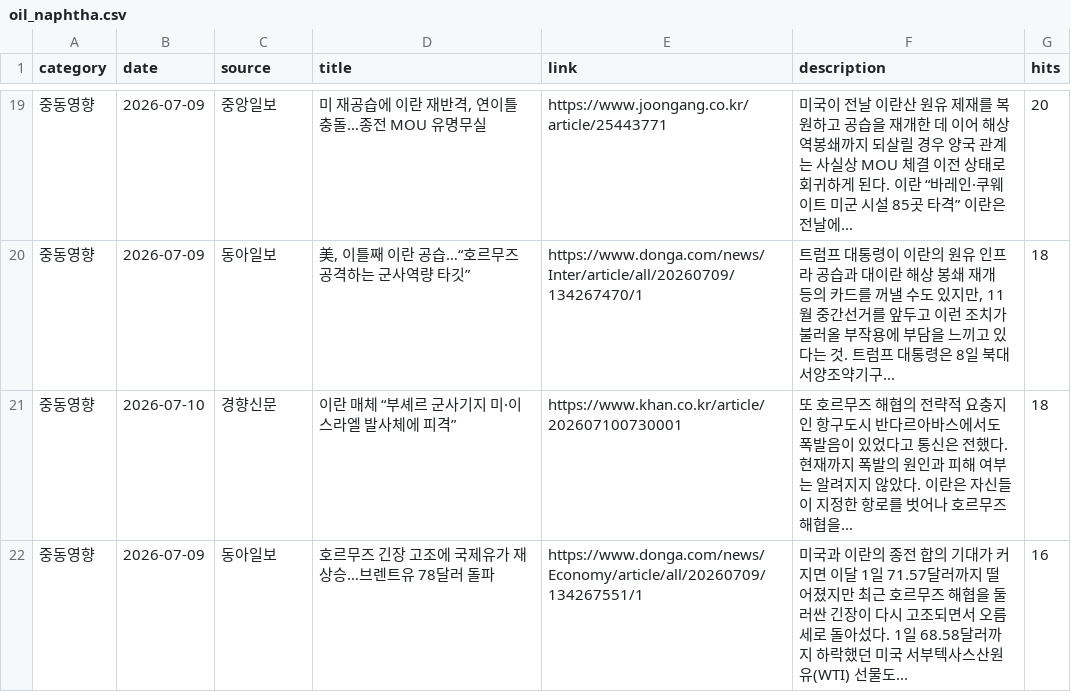
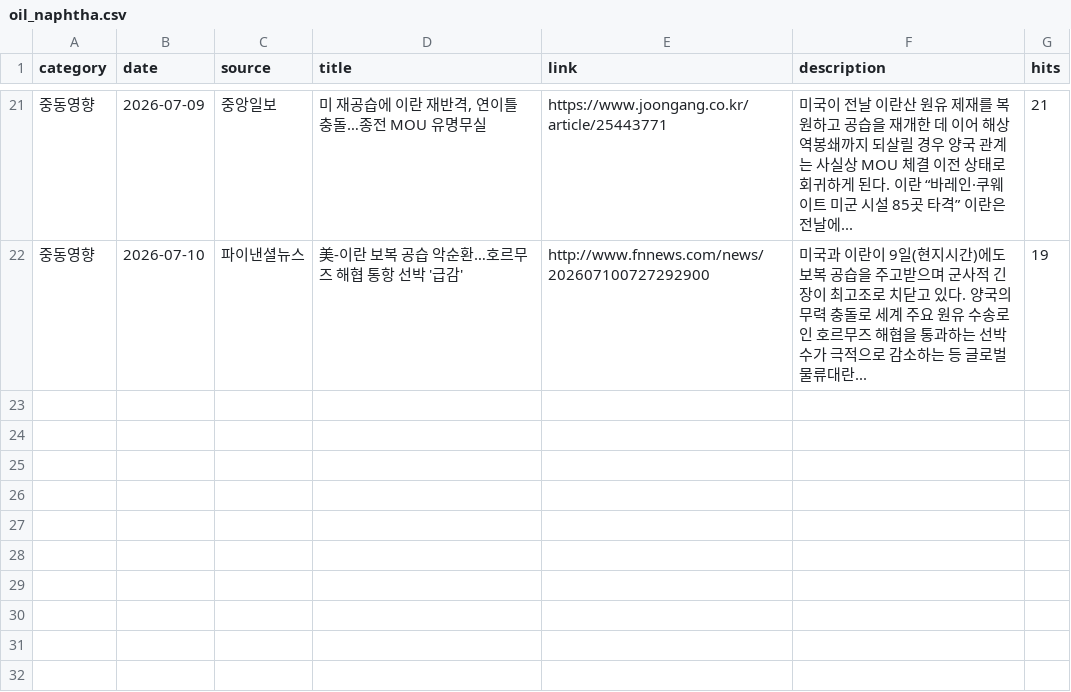
Before and after one commit to hdec-daily-news/oil-naphtha, a CSV file: oil_naphtha.csv, drawn as a sheet; only a part is shown, gaps mark what is left out; the diff covers the shown part only.

```diff
--- a/oil_naphtha.csv
+++ b/oil_naphtha.csv
@@ -19,4 +21,2 @@
-중동영향,2026-07-09,중앙일보,"미 재공습에 이란 재반격, 연이틀 충돌…종전 MOU 유명무실",https://www.joongang.co.kr/article/25443771,미국이 전날 이란산 원유 제재를 복원하고 공습을 재개한 데 이어 해상 역봉쇄까지 되살릴 경우 양국 관계는 사실상 MOU 체결 이전 상태로 회귀하게 된다. 이란 “바레인·쿠웨이트 미군 시설 85곳 타격” 이란은 전날에... ,20
-중동영향,2026-07-09,동아일보,"美, 이틀째 이란 공습…“호르무즈 공격하는 군사역량 타깃”",https://www.donga.com/news/Inter/article/all/20260709/134267470/1,"트럼프 대통령이 이란의 원유 인프라 공습과 대이란 해상 봉쇄 재개 등의 카드를 꺼낼 수도 있지만, 11월 중간선거를 앞두고 이런 조치가 불러올 부작용에 부담을 느끼고 있다는 것. 트럼프 대통령은 8일 북대서양조약기구... ",18
-중동영향,2026-07-10,경향신문,이란 매체 “부셰르 군사기지 미·이스라엘 발사체에 피격”,https://www.khan.co.kr/article/202607100730001,또 호르무즈 해협의 전략적 요충지인 항구도시 반다르아바스에서도 폭발음이 있었다고 통신은 전했다. 현재까지 폭발의 원인과 피해 여부는 알려지지 않았다. 이란은 자신들이 지정한 항로를 벗어나 호르무즈 해협을... ,18
-중동영향,2026-07-09,동아일보,호르무즈 긴장 고조에 국제유가 재상승…브렌트유 78달러 돌파,https://www.donga.com/news/Economy/article/all/20260709/134267551/1,미국과 이란의 종전 합의 기대가 커지면 이달 1일 71.57달러까지 떨어졌지만 최근 호르무즈 해협을 둘러싼 긴장이 다시 고조되면서 오름세로 돌아섰다. 1일 68.58달러까지 하락했던 미국 서부텍사스산원유(WTI) 선물도... ,16
+중동영향,2026-07-09,중앙일보,"미 재공습에 이란 재반격, 연이틀 충돌…종전 MOU 유명무실",https://www.joongang.co.kr/article/25443771,미국이 전날 이란산 원유 제재를 복원하고 공습을 재개한 데 이어 해상 역봉쇄까지 되살릴 경우 양국 관계는 사실상 MOU 체결 이전 상태로 회귀하게 된다. 이란 “바레인·쿠웨이트 미군 시설 85곳 타격” 이란은 전날에... ,21
+중동영향,2026-07-10,파이낸셜뉴스,美-이란 보복 공습 악순환…호르무즈 해협 통항 선박 '급감',http://www.fnnews.com/news/202607100727292900,미국과 이란이 9일(현지시간)에도 보복 공습을 주고받으며 군사적 긴장이 최고조로 치닫고 있다. 양국의 무력 충돌로 세계 주요 원유 수송로인 호르무즈 해협을 통과하는 선박 수가 극적으로 감소하는 등 글로벌 물류대란... ,19
```
Also changed, not shown: 7 added rows, 5 removed rows and 20 edited cells elsewhere in this file, 1 other file.
